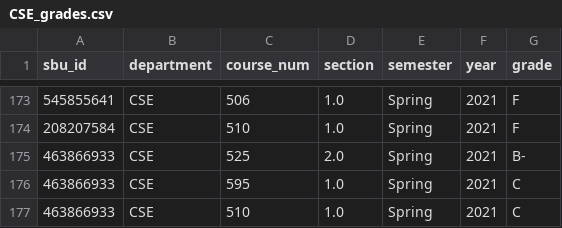
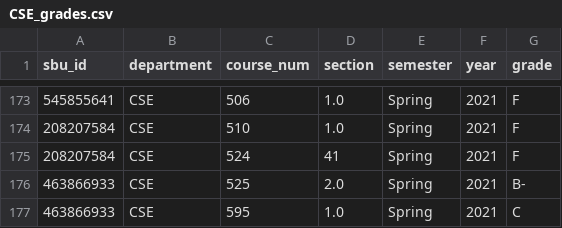
Before and after one commit to casseyhu/mast, a CSV file: data/Grades/CSE_grades.csv, drawn as a sheet; only a part is shown, gaps mark what is left out; the shorter side is filled out with more unchanged rows; the diff names each change by its address in the sheet, - before the commit and + after, or states it on an @@ line.

```diff
--- a/data/Grades/CSE_grades.csv
+++ b/data/Grades/CSE_grades.csv
+row 175: 208207584 | CSE | 524 | 41 | Spring | 2021 | F
```
Also changed, not shown: data/Students/student_course_plan_file.csv, 7 other files.
